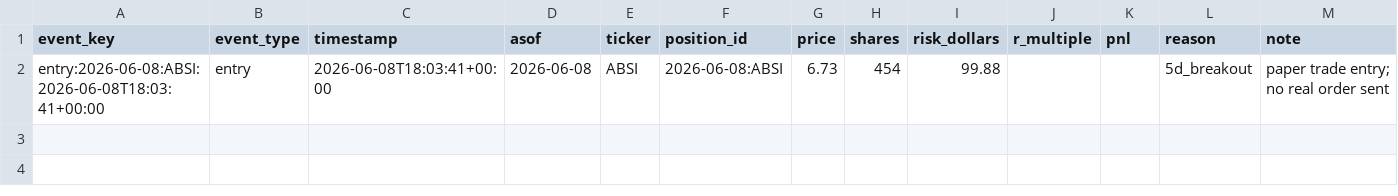
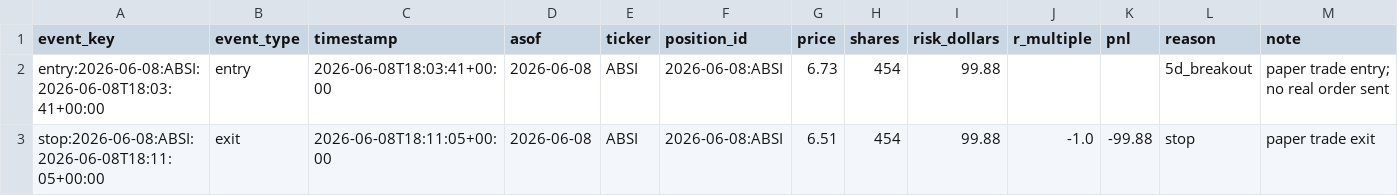
Before and after one commit to vmossini/radar-dashboard, a CSV file: trade_agent_events.csv, drawn as a sheet.

```diff
--- a/trade_agent_events.csv
+++ b/trade_agent_events.csv
@@ -2 +2,2 @@ event_key,event_type,timestamp,asof,ticker,position_id,price,shares,risk_dollars
 entry:2026-06-08:ABSI:2026-06-08T18:03:41+00:00,entry,2026-06-08T18:03:41+00:00,2026-06-08,ABSI,2026-06-08:ABSI,6.73,454,99.88,,,5d_breakout,paper trade entry; no real order sent
+stop:2026-06-08:ABSI:2026-06-08T18:11:05+00:00,exit,2026-06-08T18:11:05+00:00,2026-06-08,ABSI,2026-06-08:ABSI,6.51,454,99.88,-1.0,-99.88,stop,paper trade exit
```
Also changed, not shown: trade_agent_daily_metrics.csv, trade_agent_positions.csv, 1 other file.
